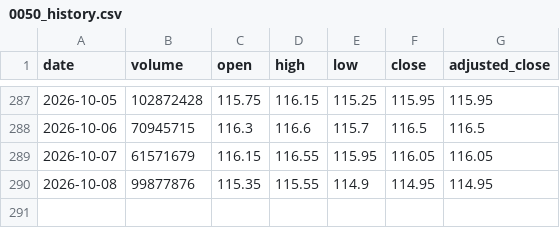
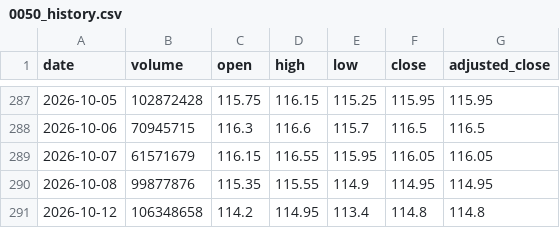
Before and after one commit to Lee1125021/tw-etf-monitor, a CSV file: data/0050_history.csv, drawn as a sheet; only a part is shown, gaps mark what is left out; the diff names each change by its address in the sheet, - before the commit and + after, or states it on an @@ line.

```diff
--- a/data/0050_history.csv
+++ b/data/0050_history.csv
+row 291: 2026-10-12 | 106348658 | 114.2 | 114.95 | 113.4 | 114.8 | 114.8
```
Also changed, not shown: data/0052_history.csv, 2 other files.
